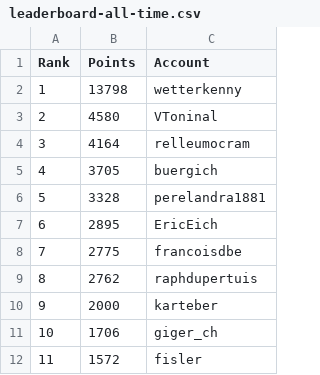
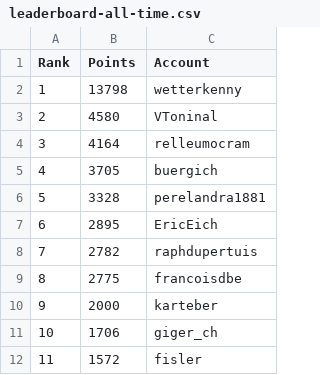
Before and after one commit to swissguesser/leaderboard, a CSV file: data/leaderboard-all-time.csv, drawn as a sheet; only a part is shown.

Commit message:
Add all-time leaderboard data (afternoon)

```diff
--- a/data/leaderboard-all-time.csv
+++ b/data/leaderboard-all-time.csv
@@ -7,4 +7,4 @@ Rank,Points,Account
 6,2895,EricEich
-7,2775,francoisdbe
-8,2762,raphdupertuis
+7,2782,raphdupertuis
+8,2775,francoisdbe
 9,2000,karteber
```
